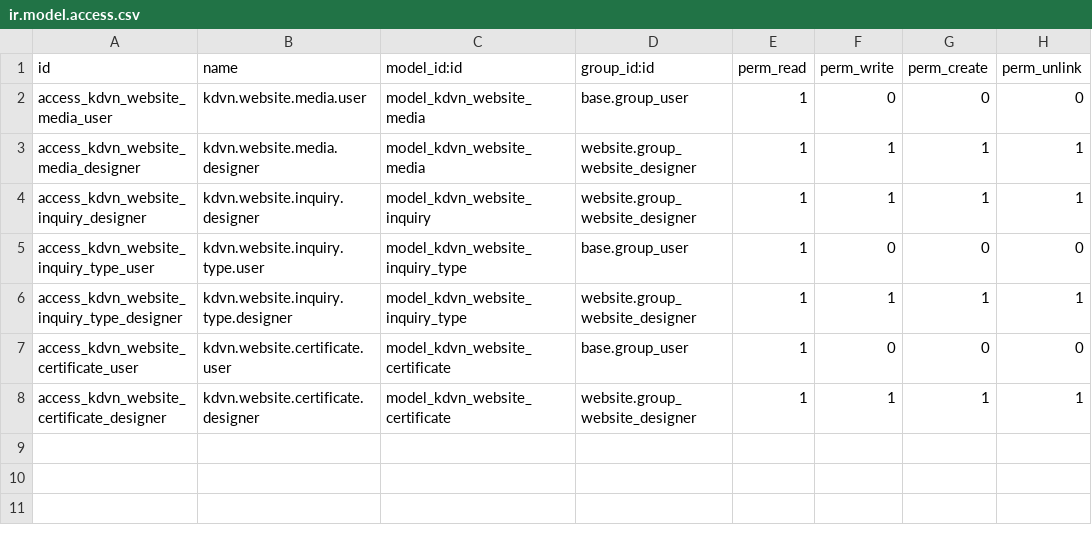
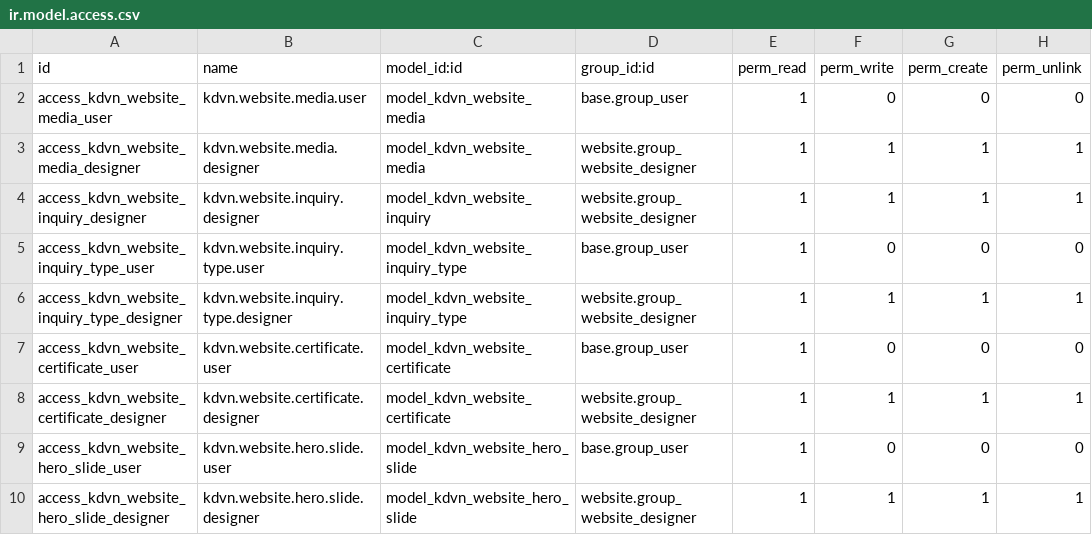
Before and after one commit to thanhacun/odoo19, a CSV file: addons/kdvn_website/security/ir.model.access.csv, drawn as a sheet; the diff names each change by its address in the sheet, - before the commit and + after, or states it on an @@ line.

```diff
--- a/addons/kdvn_website/security/ir.model.access.csv
+++ b/addons/kdvn_website/security/ir.model.access.csv
+row 9: access_kdvn_website_hero_slide_user | kdvn.website.hero.slide.user | model_kdvn_website_hero_slide | base.group_user | 1 | 0 | 0 | 0
+row 10: access_kdvn_website_hero_slide_designer | kdvn.website.hero.slide.designer | model_kdvn_website_hero_slide | website.group_website_designer | 1 | 1 | 1 | 1
```
Also changed, not shown: 10 other files.
